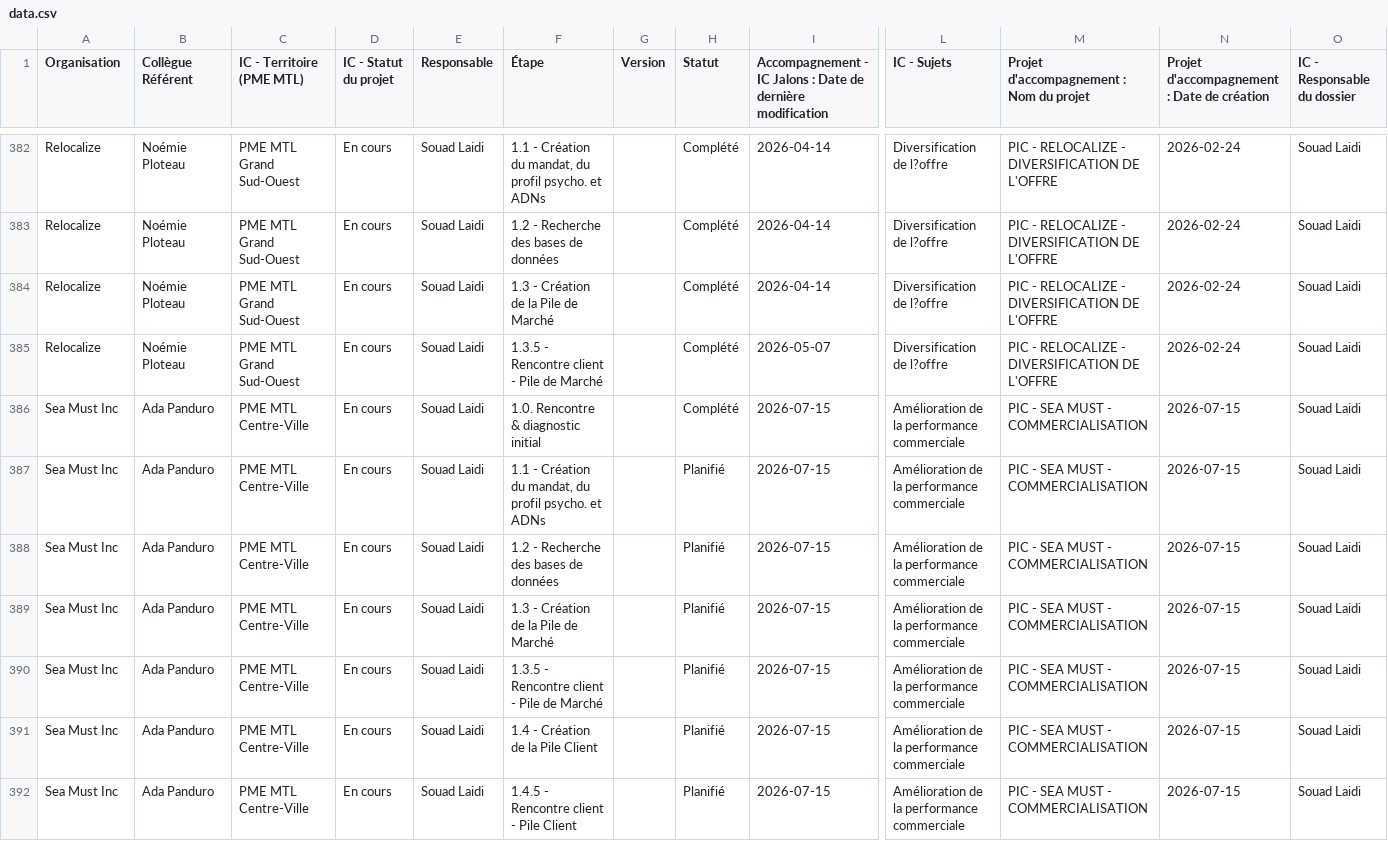
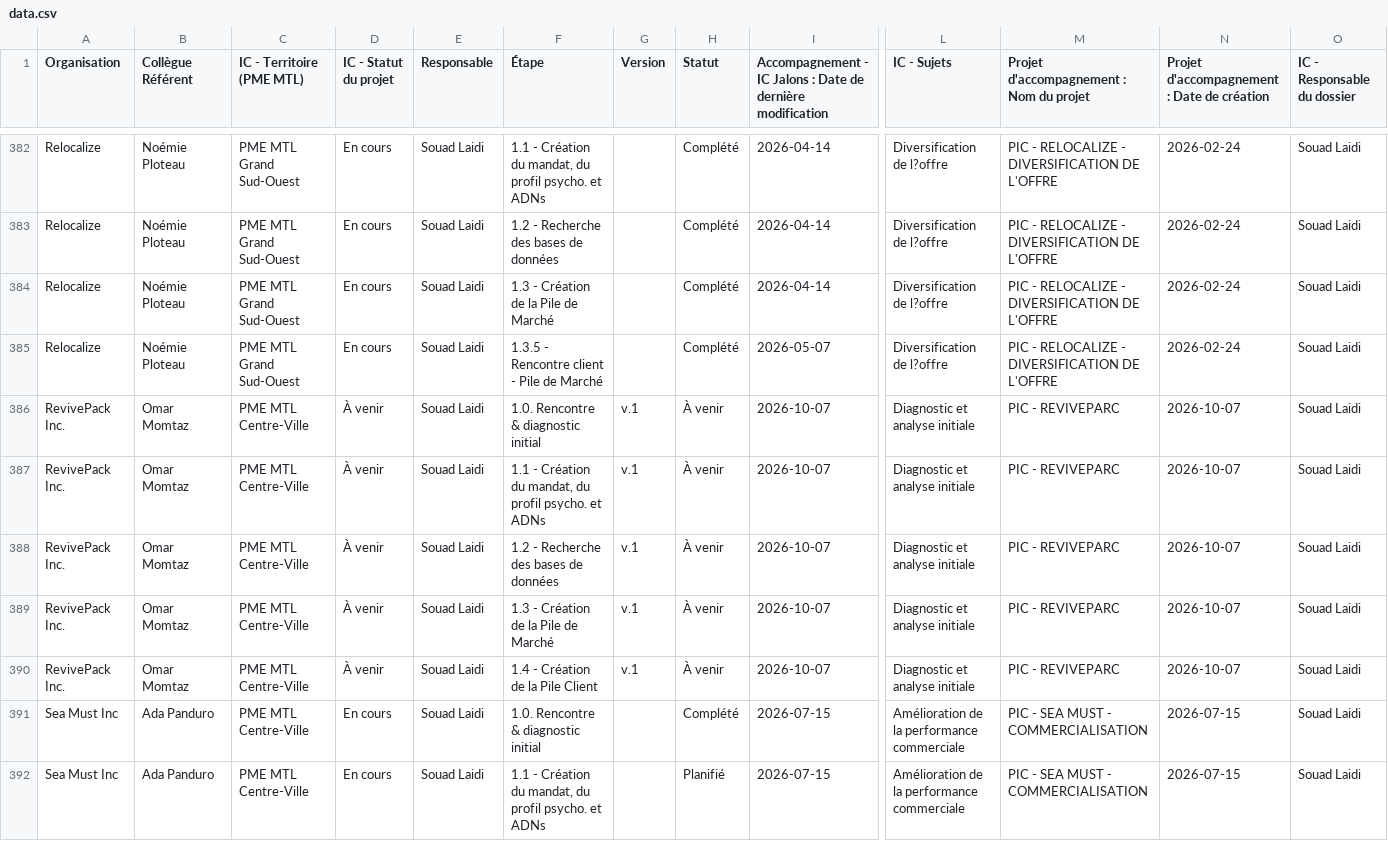
Before and after one commit to MagellanPIC/dossiers, a CSV file: data.csv, drawn as a sheet; only a part is shown, gaps mark what is left out; the shorter side is filled out with more unchanged rows; rows hold the shown columns only; the diff names each change by its address in the sheet, - before the commit and + after, or states it on an @@ line.

Commit message:
Mise à jour data.csv - 2026-10-07

```diff
--- a/data.csv
+++ b/data.csv
+row 386: RevivePack Inc. | Omar Momtaz | PME MTL Centre-Ville | À venir | Souad Laidi | 1.0. Rencontre & diagnostic initial | v.1 | À venir | 2026-10-07 | Diagnostic et analyse initiale | PIC - REVIVEPARC | 2026-10-07 | Souad Laidi
+row 387: RevivePack Inc. | Omar Momtaz | PME MTL Centre-Ville | À venir | Souad Laidi | 1.1 - Création du mandat, du profil psycho. et ADNs | v.1 | À venir | 2026-10-07 | Diagnostic et analyse initiale | PIC - REVIVEPARC | 2026-10-07 | Souad Laidi
+row 388: RevivePack Inc. | Omar Momtaz | PME MTL Centre-Ville | À venir | Souad Laidi | 1.2 - Recherche des bases de données | v.1 | À venir | 2026-10-07 | Diagnostic et analyse initiale | PIC - REVIVEPARC | 2026-10-07 | Souad Laidi
+row 389: RevivePack Inc. | Omar Momtaz | PME MTL Centre-Ville | À venir | Souad Laidi | 1.3 - Création de la Pile de Marché | v.1 | À venir | 2026-10-07 | Diagnostic et analyse initiale | PIC - REVIVEPARC | 2026-10-07 | Souad Laidi
+row 390: RevivePack Inc. | Omar Momtaz | PME MTL Centre-Ville | À venir | Souad Laidi | 1.4 - Création de la Pile Client | v.1 | À venir | 2026-10-07 | Diagnostic et analyse initiale | PIC - REVIVEPARC | 2026-10-07 | Souad Laidi
```
